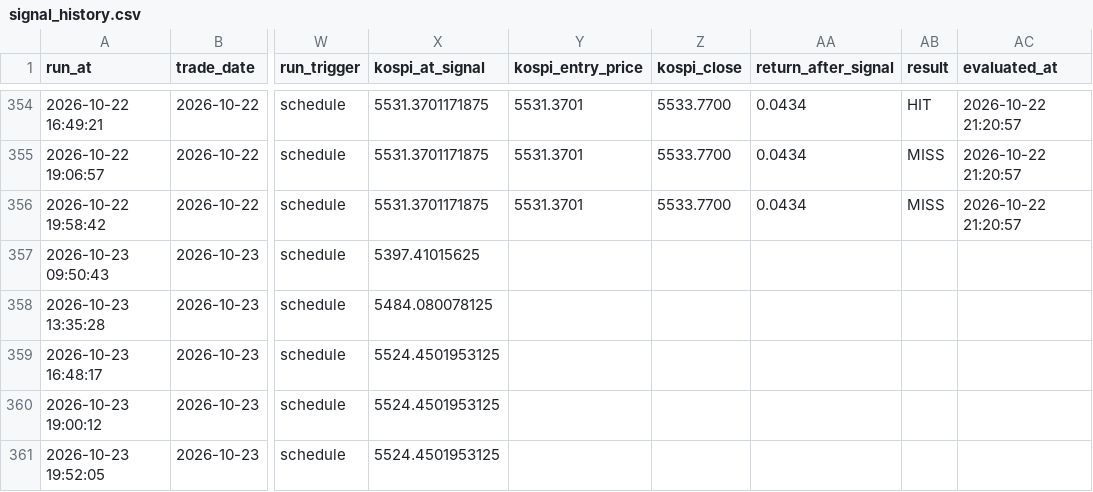
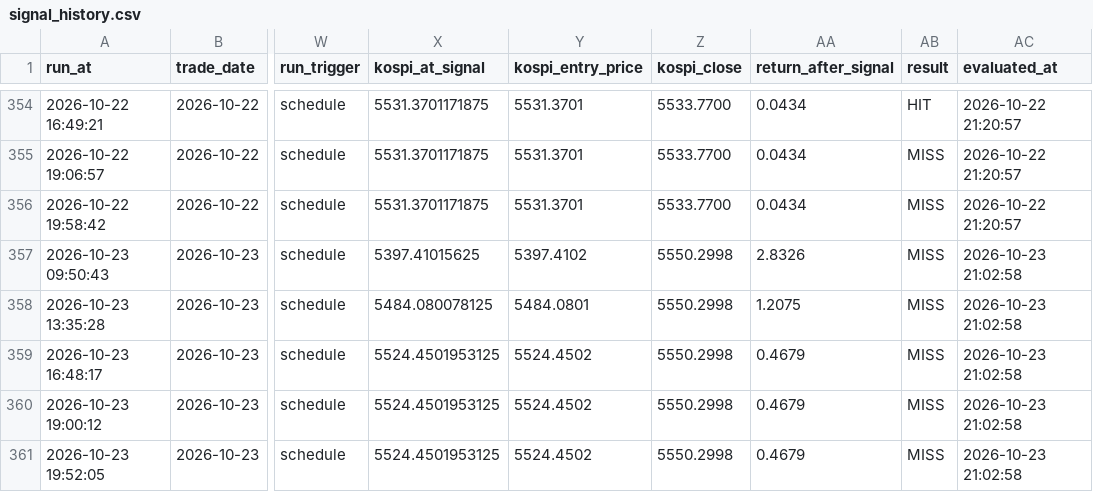
Before and after one commit to nambak2218-debug/marketPilot, a CSV file: data/signal_history.csv, drawn as a sheet; only a part is shown, gaps mark what is left out; the diff names each change by its address in the sheet, - before the commit and + after, or states it on an @@ line.

Commit message:
Update MarketPilot signal history [skip ci]

```diff
--- a/data/signal_history.csv
+++ b/data/signal_history.csv
-Y357 (kospi_entry_price): (empty)
+Y357 (kospi_entry_price): 5397.4102
-Z357:Z361 (kospi_close): (empty)
+Z357:Z361 (kospi_close): 5550.2998
-AA357 (return_after_signal): (empty)
+AA357 (return_after_signal): 2.8326
-AB357:AB361 (result): (empty)
+AB357:AB361 (result): MISS
-AC357:AC361 (evaluated_at): (empty)
+AC357:AC361 (evaluated_at): 2026-10-23 21:02:58
-Y358 (kospi_entry_price): (empty)
+Y358 (kospi_entry_price): 5484.0801
-AA358 (return_after_signal): (empty)
+AA358 (return_after_signal): 1.2075
-Y359:Y361 (kospi_entry_price): (empty)
+Y359:Y361 (kospi_entry_price): 5524.4502
-AA359:AA361 (return_after_signal): (empty)
+AA359:AA361 (return_after_signal): 0.4679
```
